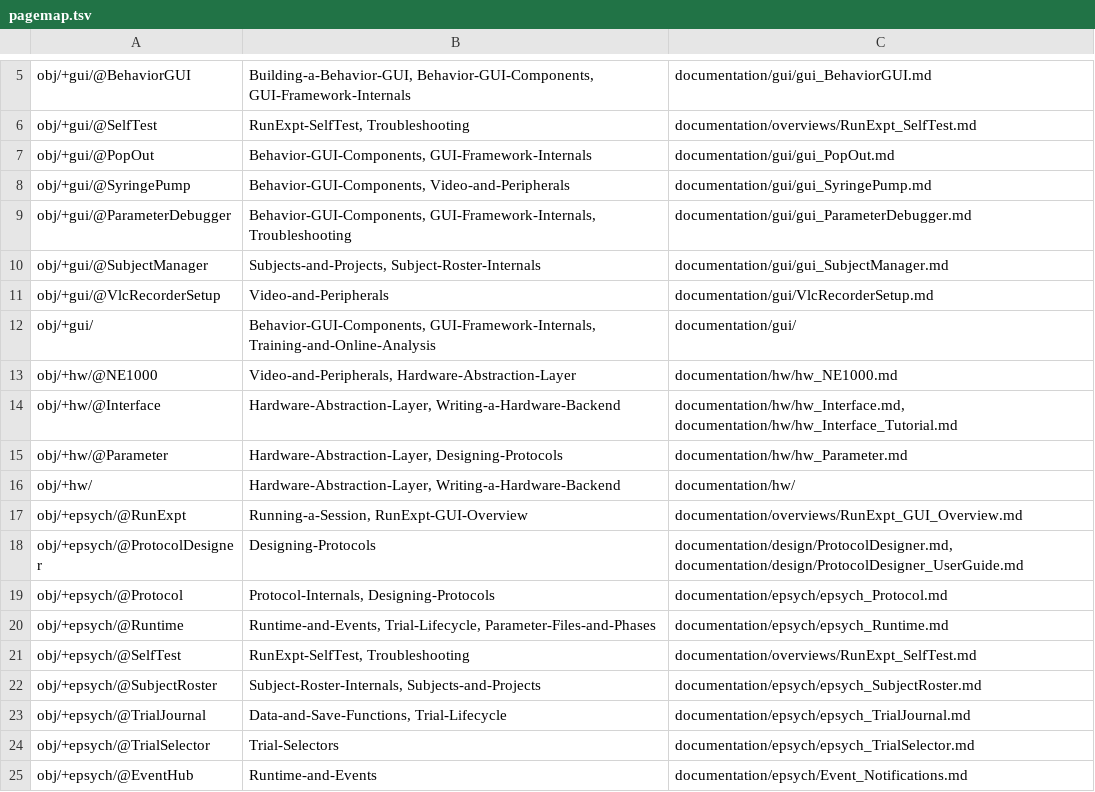
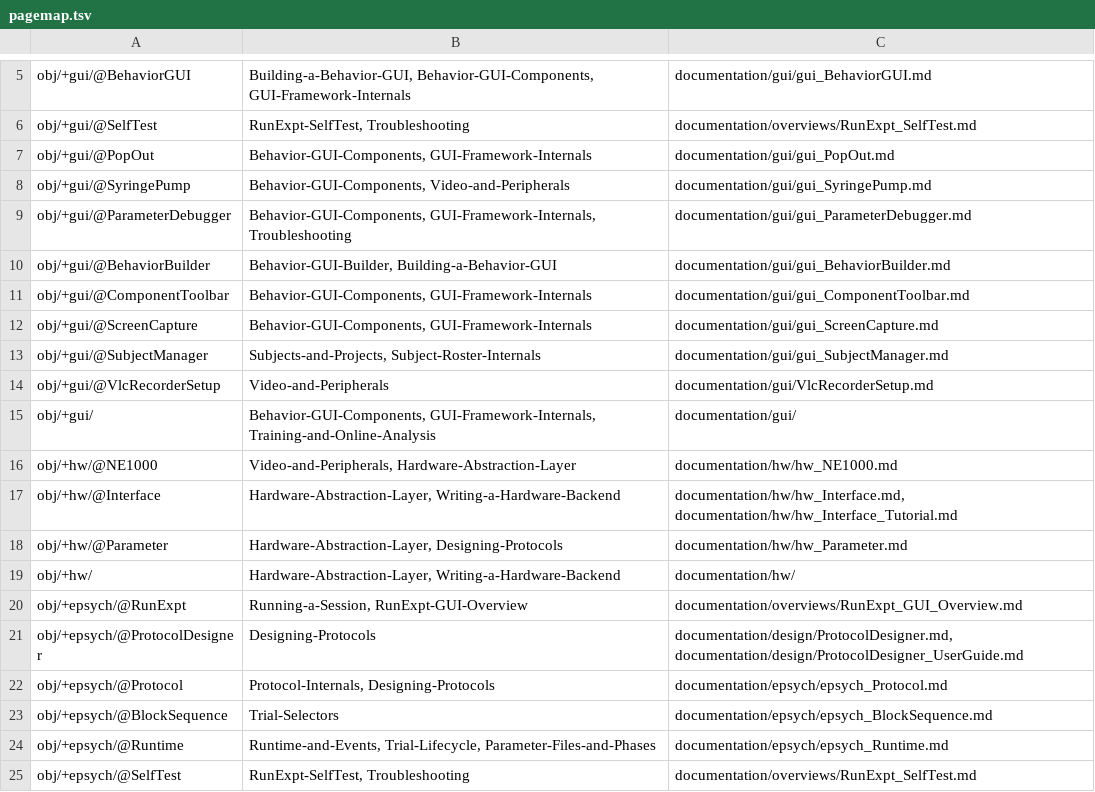
Before and after one commit to dstolz/epsych2, a TSV file: .claude/skills/update-wiki/pagemap.tsv, drawn as a sheet; only a part is shown, gaps mark what is left out; the shorter side is filled out with more unchanged rows.

```diff
--- a/.claude/skills/update-wiki/pagemap.tsv
+++ b/.claude/skills/update-wiki/pagemap.tsv
@@ -9,2 +9,5 @@ obj/+gui/@SyringePump	Behavior-GUI-Components, Video-and-Peripherals	documentati
 obj/+gui/@ParameterDebugger	Behavior-GUI-Components, GUI-Framework-Internals, Troubleshooting	documentation/gui/gui_ParameterDebugger.md
+obj/+gui/@BehaviorBuilder	Behavior-GUI-Builder, Building-a-Behavior-GUI	documentation/gui/gui_BehaviorBuilder.md
+obj/+gui/@ComponentToolbar	Behavior-GUI-Components, GUI-Framework-Internals	documentation/gui/gui_ComponentToolbar.md
+obj/+gui/@ScreenCapture	Behavior-GUI-Components, GUI-Framework-Internals	documentation/gui/gui_ScreenCapture.md
 obj/+gui/@SubjectManager	Subjects-and-Projects, Subject-Roster-Internals	documentation/gui/gui_SubjectManager.md
@@ -19,2 +22,3 @@ obj/+epsych/@ProtocolDesigner	Designing-Protocols	documentation/design/ProtocolD
 obj/+epsych/@Protocol	Protocol-Internals, Designing-Protocols	documentation/epsych/epsych_Protocol.md
+obj/+epsych/@BlockSequence	Trial-Selectors	documentation/epsych/epsych_BlockSequence.md
 obj/+epsych/@Runtime	Runtime-and-Events, Trial-Lifecycle, Parameter-Files-and-Phases	documentation/epsych/epsych_Runtime.md
```
Also changed, not shown: 3 other files.
